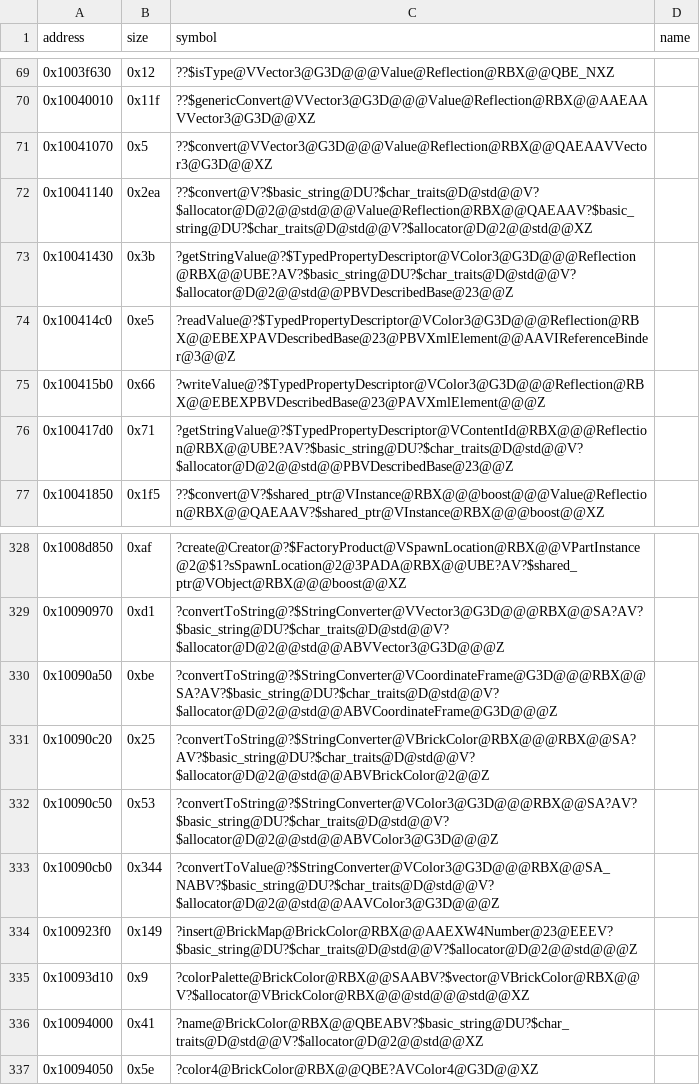
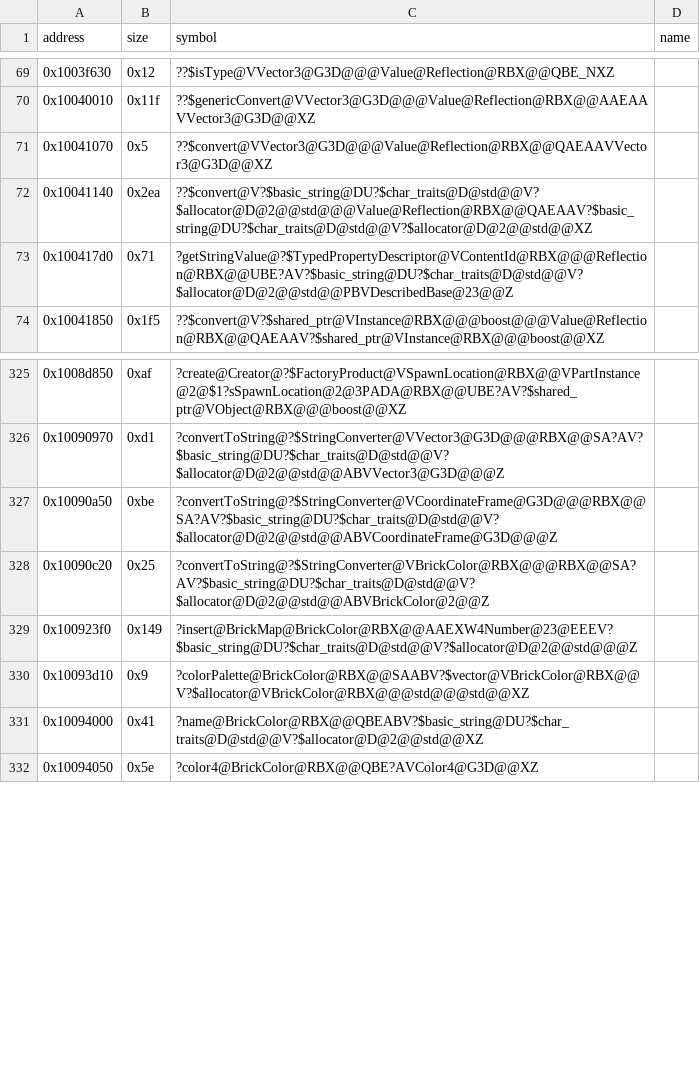
Before and after one commit to Asphaltian/OpenRBX, a CSV file: reccmp/webservice-symbols.csv, drawn as a sheet; only a part is shown, gaps mark what is left out.

Commit message:
Recover the Color3 and BrickColor TypedPropertyDescriptor specializations and StringConverter<Color3>

```diff
--- a/reccmp/webservice-symbols.csv
+++ b/reccmp/webservice-symbols.csv
@@ -72,5 +72,2 @@ address,size,symbol,name
 0x10041140,0x2ea,??$convert@V?$basic_string@DU?$char_traits@D@std@@V?$allocator@D@2@@std@@@Value@Reflection@RBX@@QAEAAV?$basic_string@DU?$char_traits@D@std@@V?$allocator@D@2@@std@@XZ,
-0x10041430,0x3b,?getStringValue@?$TypedPropertyDescriptor@VColor3@G3D@@@Reflection@RBX@@UBE?AV?$basic_string@DU?$char_traits@D@std@@V?$allocator@D@2@@std@@PBVDescribedBase@23@@Z,
-0x100414c0,0xe5,?readValue@?$TypedPropertyDescriptor@VColor3@G3D@@@Reflection@RBX@@EBEXPAVDescribedBase@23@PBVXmlElement@@AAVIReferenceBinder@3@@Z,
-0x100415b0,0x66,?writeValue@?$TypedPropertyDescriptor@VColor3@G3D@@@Reflection@RBX@@EBEXPBVDescribedBase@23@PAVXmlElement@@@Z,
 0x100417d0,0x71,?getStringValue@?$TypedPropertyDescriptor@VContentId@RBX@@@Reflection@RBX@@UBE?AV?$basic_string@DU?$char_traits@D@std@@V?$allocator@D@2@@std@@PBVDescribedBase@23@@Z,
@@ -331,4 +328,2 @@ address,size,symbol,name
 0x10090c20,0x25,?convertToString@?$StringConverter@VBrickColor@RBX@@@RBX@@SA?AV?$basic_string@DU?$char_traits@D@std@@V?$allocator@D@2@@std@@ABVBrickColor@2@@Z,
-0x10090c50,0x53,?convertToString@?$StringConverter@VColor3@G3D@@@RBX@@SA?AV?$basic_string@DU?$char_traits@D@std@@V?$allocator@D@2@@std@@ABVColor3@G3D@@@Z,
-0x10090cb0,0x344,?convertToValue@?$StringConverter@VColor3@G3D@@@RBX@@SA_NABV?$basic_string@DU?$char_traits@D@std@@V?$allocator@D@2@@std@@AAVColor3@G3D@@@Z,
 0x100923f0,0x149,?insert@BrickMap@BrickColor@RBX@@AAEXW4Number@23@EEEV?$basic_string@DU?$char_traits@D@std@@V?$allocator@D@2@@std@@@Z,
```
Also changed, not shown: 4 other files.
